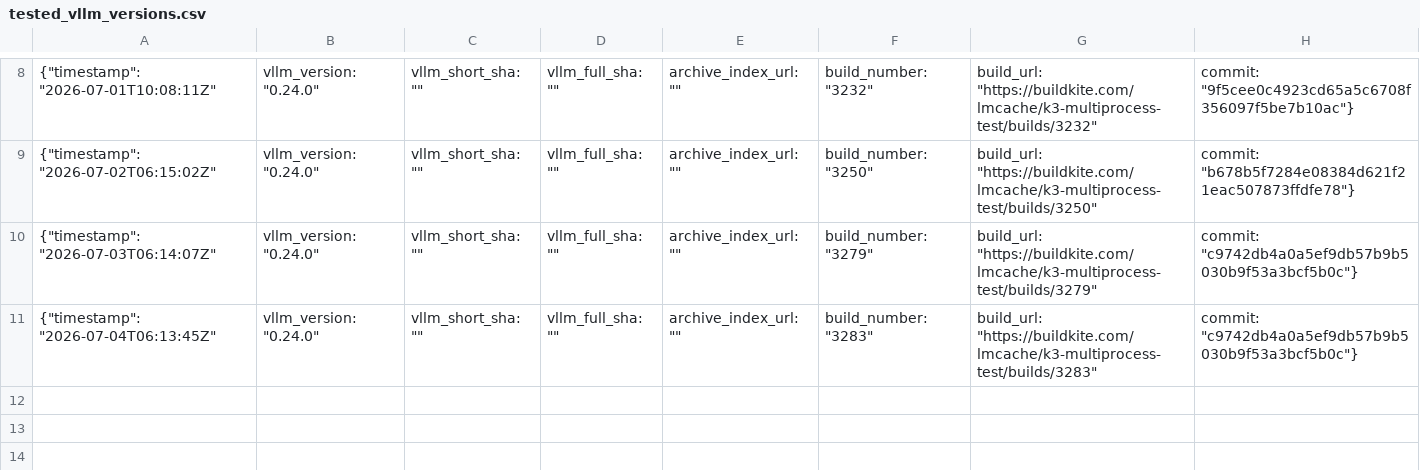
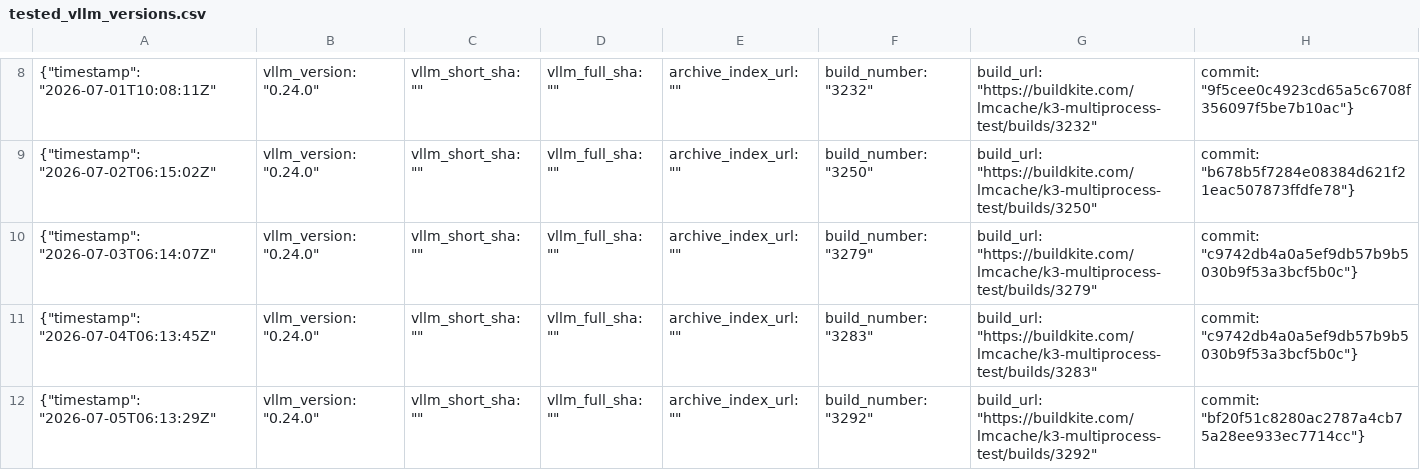
Before and after one commit to LMCache/LMCache, a CSV file: tested_vllm_versions.csv, drawn as a sheet; only a part is shown, gaps mark what is left out; the diff names each change by its address in the sheet, - before the commit and + after, or states it on an @@ line.

Commit message:
Pin verified vLLM nightly: 0.24.0

```diff
--- a/tested_vllm_versions.csv
+++ b/tested_vllm_versions.csv
+row 12: {"timestamp": "2026-07-05T06:13:29Z" | vllm_version: "0.24.0" | vllm_short_sha: "" | vllm_full_sha: "" | archive_index_url: "" | build_number: "3292" | build_url: "https://buildkite.com/lmcache/k3-multiprocess-test/builds/3292" | commit: "bf20f51c8280ac2787a4cb75a28ee933ec7714cc"}
```
